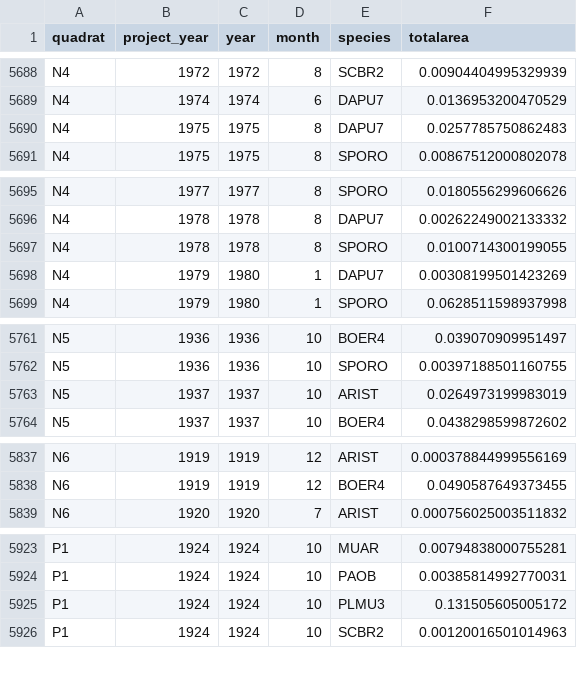
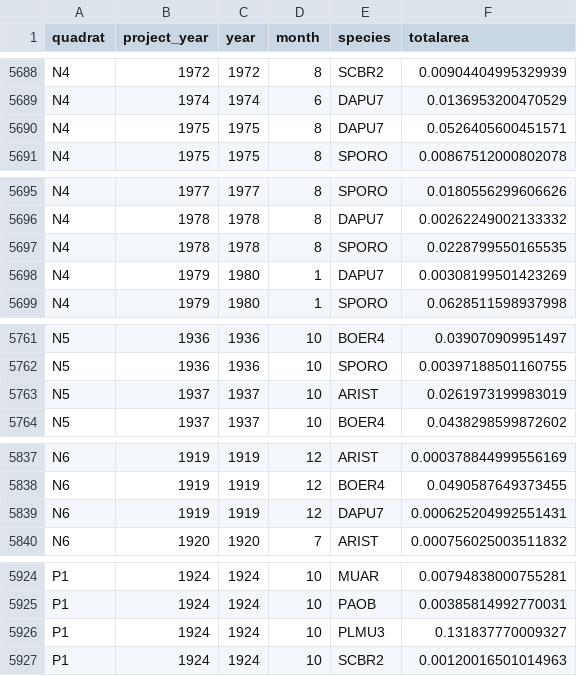
Before and after one commit to emchristensen/JRN_quadrat_timeseries, a CSV file: data/grass_species_totals.csv, drawn as a sheet; only a part is shown, gaps mark what is left out; the diff covers the shown part only.

```diff
--- a/data/grass_species_totals.csv
+++ b/data/grass_species_totals.csv
@@ -5689,3 +5689,3 @@
 "N4",1974,1974,6,"DAPU7",0.0136953200470529
-"N4",1975,1975,8,"DAPU7",0.0257785750862483
+"N4",1975,1975,8,"DAPU7",0.0526405600451571
 "N4",1975,1975,8,"SPORO",0.00867512000802078
@@ -5696,3 +5696,3 @@
 "N4",1978,1978,8,"DAPU7",0.00262249002133332
-"N4",1978,1978,8,"SPORO",0.0100714300199055
+"N4",1978,1978,8,"SPORO",0.0228799550165535
 "N4",1979,1980,1,"DAPU7",0.00308199501423269
@@ -5762,3 +5762,3 @@
 "N5",1936,1936,10,"SPORO",0.00397188501160755
-"N5",1937,1937,10,"ARIST",0.0264973199983019
+"N5",1937,1937,10,"ARIST",0.0261973199983019
 "N5",1937,1937,10,"BOER4",0.0438298599872602
@@ -5838,2 +5838,3 @@
 "N6",1919,1919,12,"BOER4",0.0490587649373455
+"N6",1919,1919,12,"DAPU7",0.000625204992551431
 "N6",1920,1920,7,"ARIST",0.000756025003511832
@@ -5924,3 +5925,3 @@
 "P1",1924,1924,10,"PAOB",0.00385814992770031
-"P1",1924,1924,10,"PLMU3",0.131505605005172
+"P1",1924,1924,10,"PLMU3",0.131837770009327
 "P1",1924,1924,10,"SCBR2",0.00120016501014963
```
Also changed, not shown: 1 edited cell elsewhere in this file, data/all_species_counts_cover.csv, data/quadrat_veg.csv.
